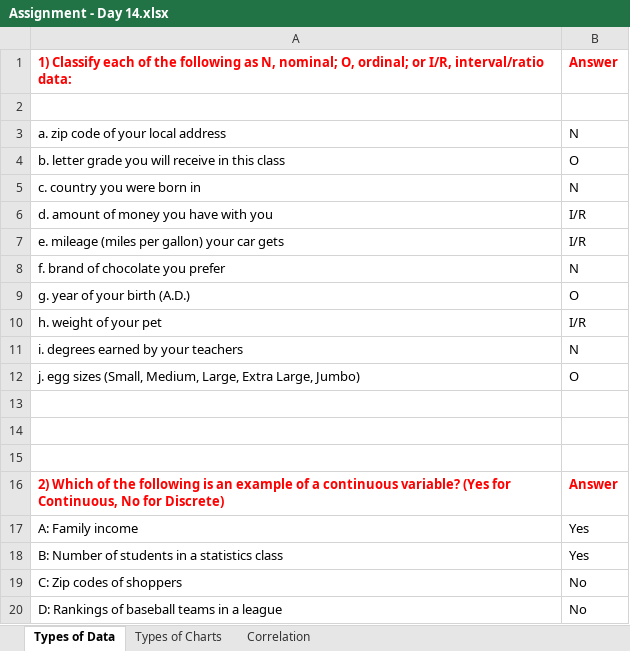
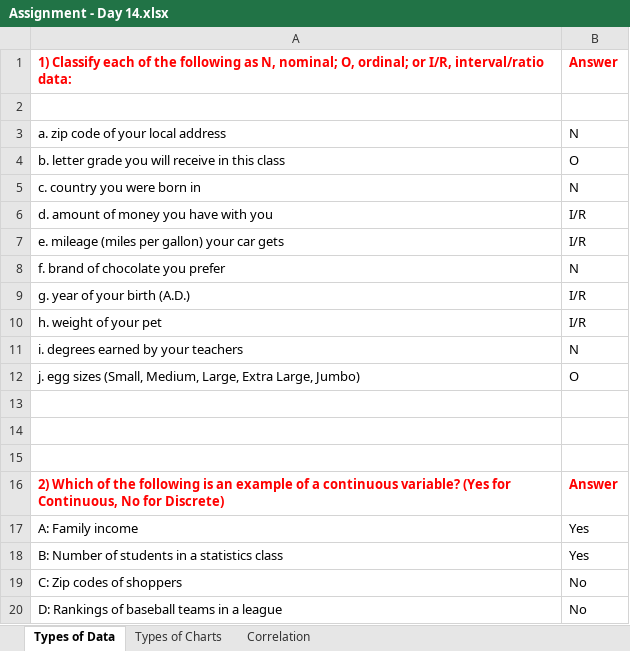
Before and after one commit to anmol-sinha-coder/LetsUpgrade-AI-ML, an Excel workbook: Week-3/Assignment - Day 14.xlsx, sheet Types of Data, drawn as a sheet; values as stored, in another font and other column widths than the file's, no borders; charts and pictures not drawn; the diff names each change by its address in the sheet, - before the commit and + after, or states it on an @@ line.

Commit message:
Day 14 Assignment

```diff
--- a/Week-3/Assignment - Day 14.xlsx (sheet Types of Data)
+++ b/Week-3/Assignment - Day 14.xlsx (sheet Types of Data)
-B9: O
+B9: I/R
```
